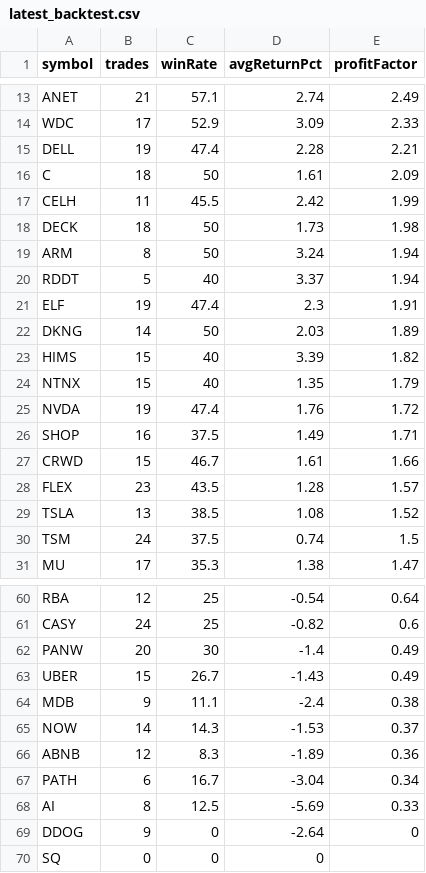
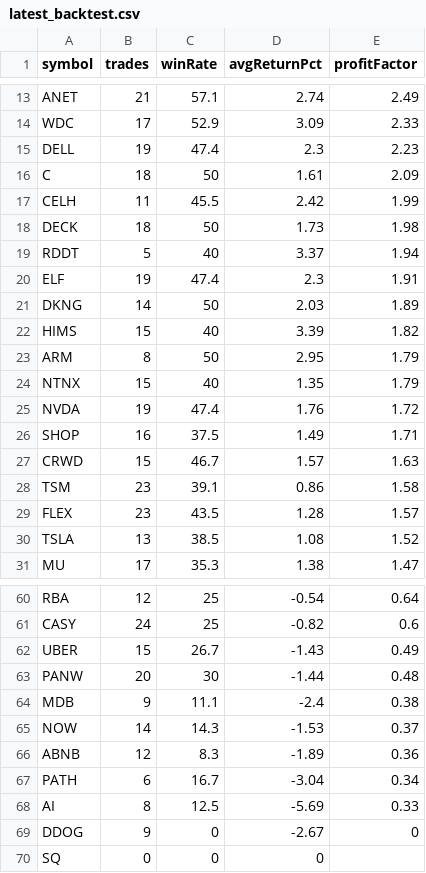
Before and after one commit to narendra0467/Trading-System, a CSV file: reports/latest_backtest.csv, drawn as a sheet; only a part is shown, gaps mark what is left out.

```diff
--- a/reports/latest_backtest.csv
+++ b/reports/latest_backtest.csv
@@ -14,3 +14,3 @@ ANET,21,57.1,2.74,2.49
 WDC,17,52.9,3.09,2.33
-DELL,19,47.4,2.28,2.21
+DELL,19,47.4,2.3,2.23
 C,18,50,1.61,2.09
@@ -18,3 +18,2 @@ CELH,11,45.5,2.42,1.99
 DECK,18,50,1.73,1.98
-ARM,8,50,3.24,1.94
 RDDT,5,40,3.37,1.94
@@ -23,2 +22,3 @@ DKNG,14,50,2.03,1.89
 HIMS,15,40,3.39,1.82
+ARM,8,50,2.95,1.79
 NTNX,15,40,1.35,1.79
@@ -26,6 +26,6 @@ NVDA,19,47.4,1.76,1.72
 SHOP,16,37.5,1.49,1.71
-CRWD,15,46.7,1.61,1.66
+CRWD,15,46.7,1.57,1.63
+TSM,23,39.1,0.86,1.58
 FLEX,23,43.5,1.28,1.57
 TSLA,13,38.5,1.08,1.52
-TSM,24,37.5,0.74,1.5
 MU,17,35.3,1.38,1.47
@@ -61,4 +61,4 @@ RBA,12,25,-0.54,0.64
 CASY,24,25,-0.82,0.6
-PANW,20,30,-1.4,0.49
 UBER,15,26.7,-1.43,0.49
+PANW,20,30,-1.44,0.48
 MDB,9,11.1,-2.4,0.38
@@ -68,3 +68,3 @@ PATH,6,16.7,-3.04,0.34
 AI,8,12.5,-5.69,0.33
-DDOG,9,0,-2.64,0
+DDOG,9,0,-2.67,0
 SQ,0,0,0,
```
Also changed, not shown: reports/latest_high_risk_scan.csv, reports/latest_leaps_scan.csv, 19 other files.
